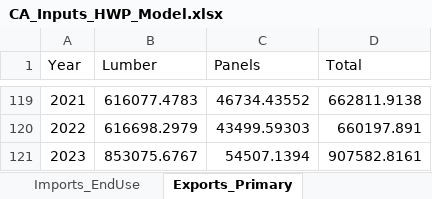
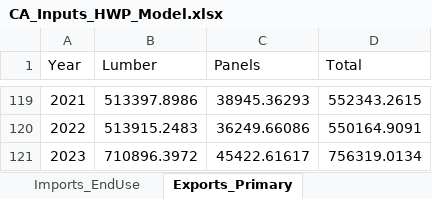
Before and after one commit to kmbrewer/HWP-C-vCARB, an Excel workbook: HWP Data/ExistingData/CA_Inputs_HWP_Model.xlsx, sheet Exports_Primary, drawn as a sheet; only a part is shown, gaps mark what is left out; values as stored, in another font and other column widths than the file's, no borders; the diff covers the shown part only; the diff names each change by its address in the sheet, - before the commit and + after, or states it on an @@ line.

Commit message:
- Updated CA_Inputs_HWP_Model with appropriate units (primary products = CCF; end-use products = MT C)
- Continued code integrated to ingest and assign primary and end-use product imports/exports

```diff
--- a/HWP Data/ExistingData/CA_Inputs_HWP_Model.xlsx (sheet Exports_Primary)
+++ b/HWP Data/ExistingData/CA_Inputs_HWP_Model.xlsx (sheet Exports_Primary)
-B119 (Lumber): 616077.4783
+B119 (Lumber): 513397.8986
-C119 (Panels): 46734.43552
+C119 (Panels): 38945.36293
-D119 (Total): 662811.9138
+D119 (Total): 552343.2615
-B120 (Lumber): 616698.2979
+B120 (Lumber): 513915.2483
-C120 (Panels): 43499.59303
+C120 (Panels): 36249.66086
-D120 (Total): 660197.891
+D120 (Total): 550164.9091
-B121 (Lumber): 853075.6767
+B121 (Lumber): 710896.3972
-C121 (Panels): 54507.1394
+C121 (Panels): 45422.61617
-D121 (Total): 907582.8161
+D121 (Total): 756319.0134
```
Also changed, not shown: 60 edited cells elsewhere in this sheet, sheet Imports_Primary, sheet Imports_EndUse, sheet Exports_EndUse, 2 other files.
